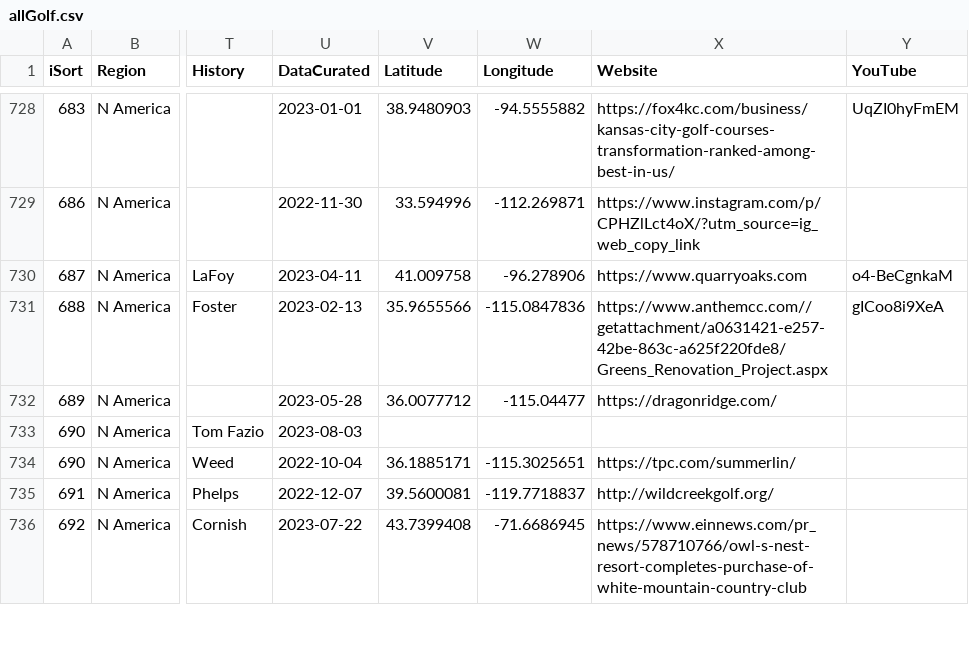
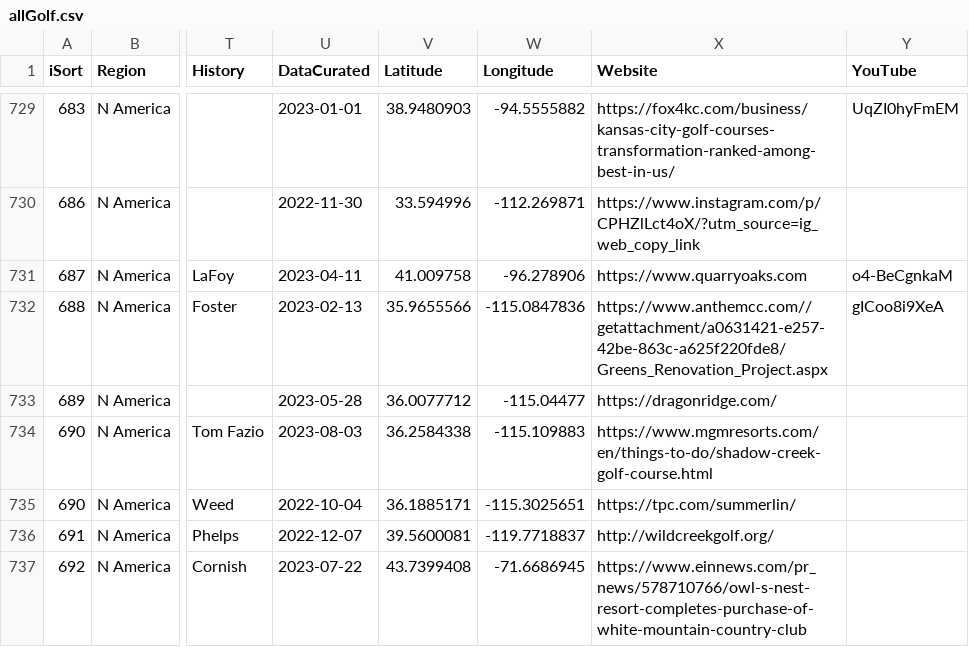
Before and after one commit to stennety/mywebsite, a CSV file: _data/allGolf.csv, drawn as a sheet; only a part is shown, gaps mark what is left out; addresses are those after the commit; the diff covers the shown part only; the diff names each change by its address in the sheet, - before the commit and + after, or states it on an @@ line.

Commit message:
Update allGolf.csv

```diff
--- a/_data/allGolf.csv
+++ b/_data/allGolf.csv
-V734 (Latitude): (empty)
+V734 (Latitude): 36.2584338
-W734 (Longitude): (empty)
+W734 (Longitude): -115.109883
-X734 (Website): (empty)
+X734 (Website): https://www.mgmresorts.com/en/things-to-do/shadow-creek-golf-course.html
```
Also changed, not shown: 3 added rows and 12 edited cells elsewhere in this file.
